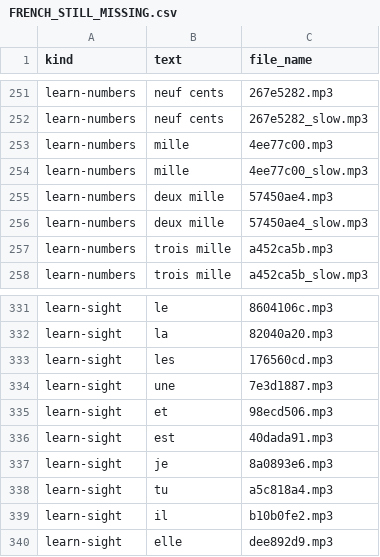
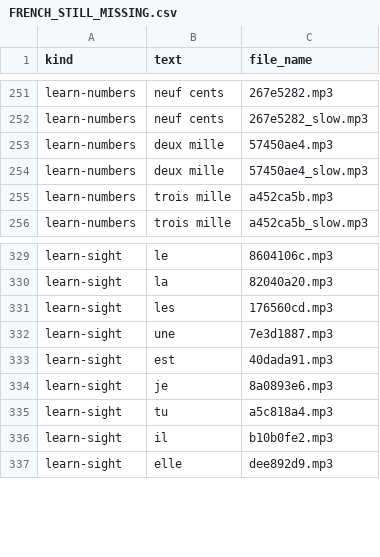
Before and after one commit to abdelatif2030/kids-app, a CSV file: docs/FRENCH_STILL_MISSING.csv, drawn as a sheet; only a part is shown, gaps mark what is left out; the diff names each change by its address in the sheet, - before the commit and + after, or states it on an @@ line.

```diff
--- a/docs/FRENCH_STILL_MISSING.csv
+++ b/docs/FRENCH_STILL_MISSING.csv
-row 253: learn-numbers | mille | 4ee77c00.mp3
-row 254: learn-numbers | mille | 4ee77c00_slow.mp3
-row 335: learn-sight | et | 98ecd506.mp3
```
Also changed, not shown: 7 other files.
